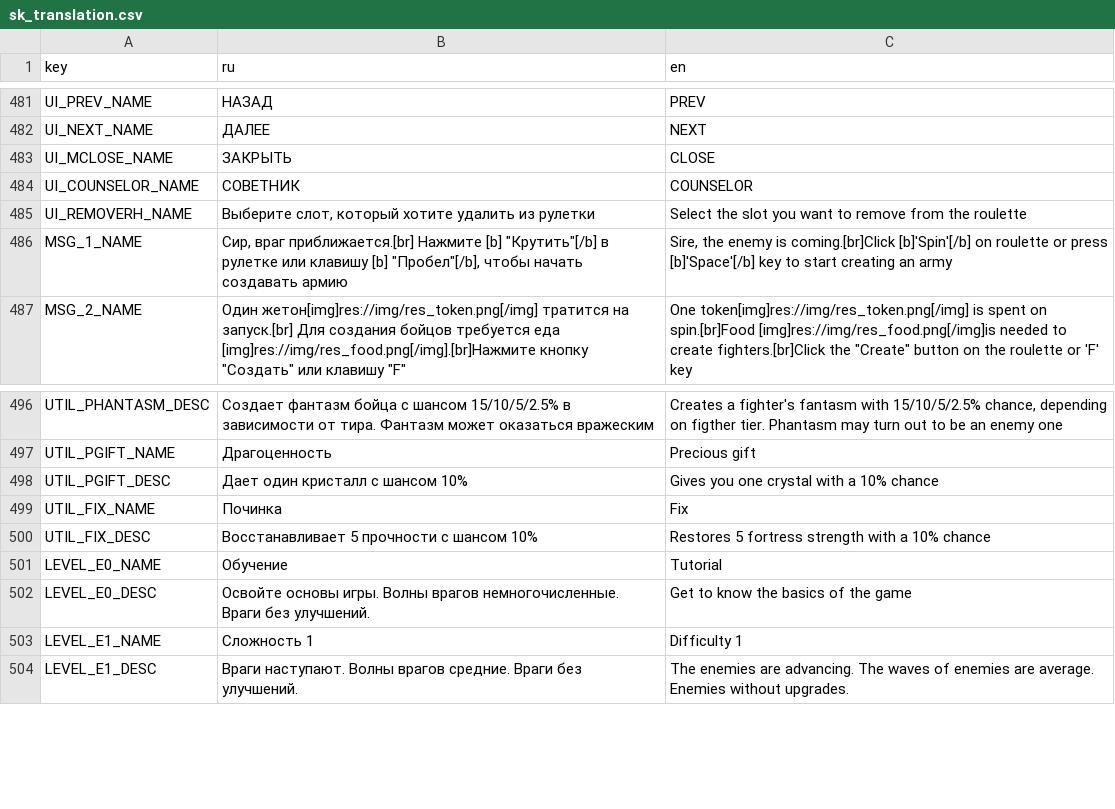
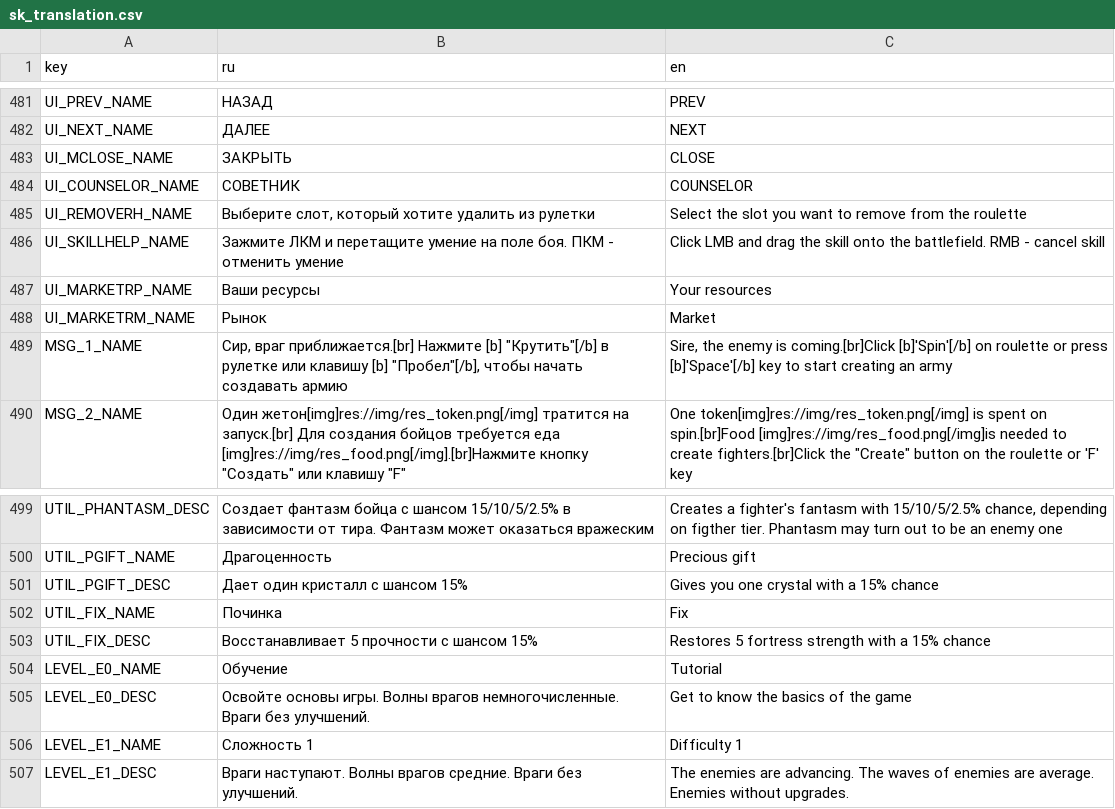
Before and after one commit to Bineev/slots-and-kings, a CSV file: translation/sk_translation.csv, drawn as a sheet; only a part is shown, gaps mark what is left out.

Commit message:
add translation for market

```diff
--- a/translation/sk_translation.csv
+++ b/translation/sk_translation.csv
@@ -485,2 +485,5 @@ UI_COUNSELOR_NAME,СОВЕТНИК,COUNSELOR
 UI_REMOVERH_NAME,"Выберите слот, который хотите удалить из рулетки",Select the slot you want to remove from the roulette
+UI_SKILLHELP_NAME,Зажмите ЛКМ и перетащите умение на поле боя. ПКМ - отменить умение,Click LMB and drag the skill onto the battlefield. RMB - cancel skill
+UI_MARKETRP_NAME,Ваши ресурсы,Your resources
+UI_MARKETRM_NAME,Рынок,Market
 MSG_1_NAME,"Сир, враг приближается.[br] Нажмите [b] ""Крутить""[/b] в рулетке или клавишу [b] ""Пробел""[/b], чтобы начать создавать армию","Sire, the enemy is coming.[br]Click [b]'Spin'[/b] on roulette or press [b]'Space'[/b] key to start creating an army"
@@ -497,5 +500,5 @@ UTIL_PHANTASM_DESC,Создает фантазм бойца с шансом 15/1
 UTIL_PGIFT_NAME,Драгоценность,Precious gift
-UTIL_PGIFT_DESC,Дает один кристалл с шансом 10%,Gives you one crystal with a 10% chance
+UTIL_PGIFT_DESC,Дает один кристалл с шансом 15%,Gives you one crystal with a 15% chance
 UTIL_FIX_NAME,Починка,Fix
-UTIL_FIX_DESC,Восстанавливает 5 прочности с шансом 10%,Restores 5 fortress strength with a 10% chance
+UTIL_FIX_DESC,Восстанавливает 5 прочности с шансом 15%,Restores 5 fortress strength with a 15% chance
 LEVEL_E0_NAME,Обучение,Tutorial
```
Also changed, not shown: 9 other files.
